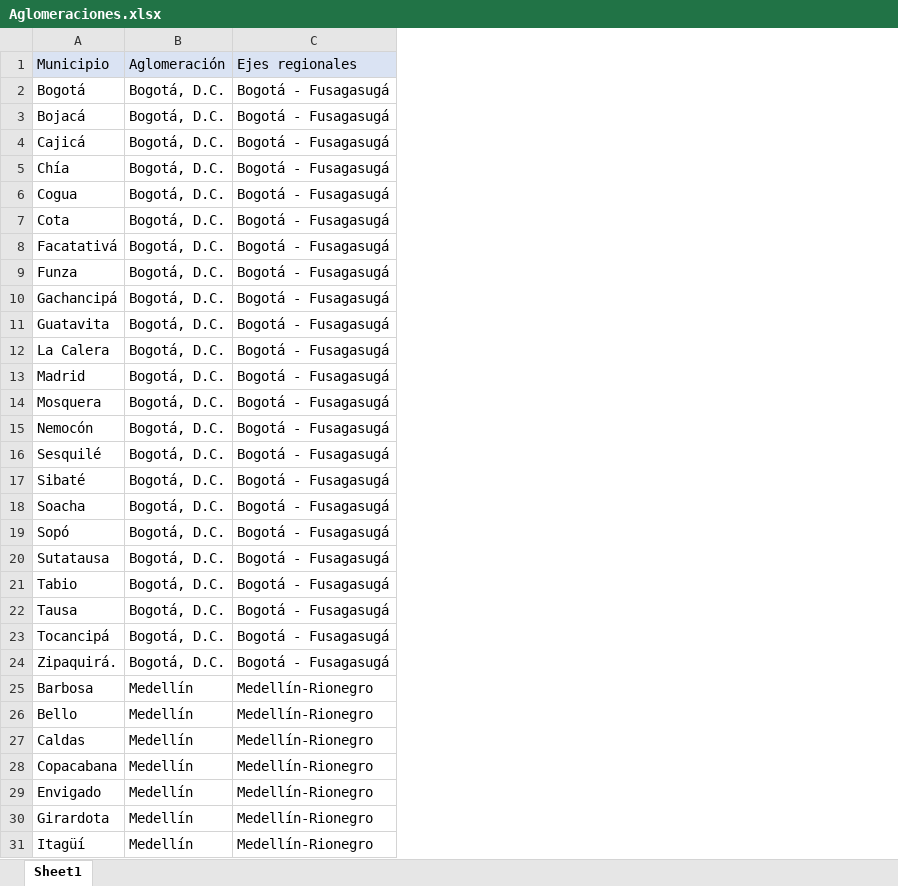
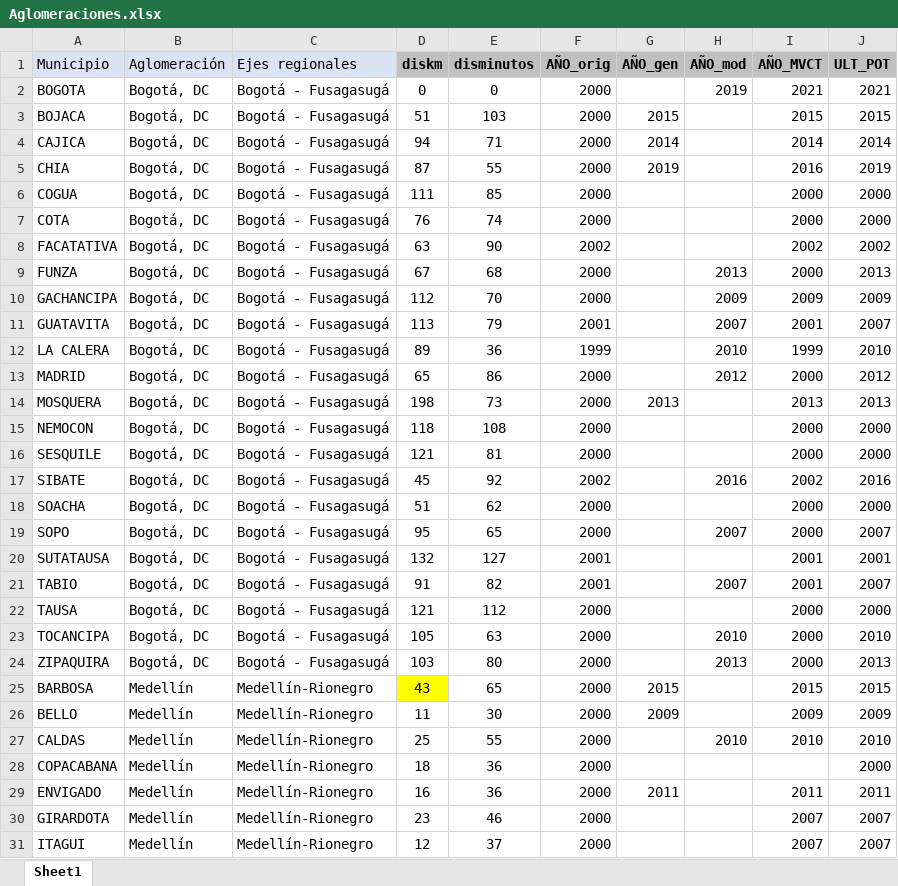
Before and after one commit to camilacely/tesis_meca, an Excel workbook: Aglomeraciones.xlsx, sheet Sheet1, drawn as a sheet; only a part is shown; values as stored, in another font and other column widths than the file's, no borders; removed rows and columns are numbered as before the commit, all else as after; the diff covers the shown part only; the diff names each change by its address in the sheet, - before the commit and + after, or states it on an @@ line.

```diff
--- a/Aglomeraciones.xlsx (sheet Sheet1)
+++ b/Aglomeraciones.xlsx (sheet Sheet1)
-column A (Municipio), rows 2-31: Bogotá | Bojacá | Cajicá | Chía | Cogua | Cota | Facatativá | Funza | Gachancipá | Guatavita | La Calera | Madrid | Mosquera | Nemocón | Sesquilé | Sibaté | Soacha | Sopó | Sutatausa | Tabio | Tausa | Tocancipá | Zipaquirá. | Barbosa | Bello | Caldas | Copacabana | Envigado | Girardota | Itagüí
+column A (Municipio), rows 2-31: BOGOTA | BOJACA | CAJICA | CHIA | COGUA | COTA | FACATATIVA | FUNZA | GACHANCIPA | GUATAVITA | LA CALERA | MADRID | MOSQUERA | NEMOCON | SESQUILE | SIBATE | SOACHA | SOPO | SUTATAUSA | TABIO | TAUSA | TOCANCIPA | ZIPAQUIRA | BARBOSA | BELLO | CALDAS | COPACABANA | ENVIGADO | GIRARDOTA | ITAGUI
+column D (diskm), rows 2-31: 0 | 51 | 94 | 87 | 111 | 76 | 63 | 67 | 112 | 113 | 89 | 65 | 198 | 118 | 121 | 45 | 51 | 95 | 132 | 91 | 121 | 105 | 103 | 43 | 11 | 25 | 18 | 16 | 23 | 12
+column E (disminutos), rows 2-31: 0 | 103 | 71 | 55 | 85 | 74 | 90 | 68 | 70 | 79 | 36 | 86 | 73 | 108 | 81 | 92 | 62 | 65 | 127 | 82 | 112 | 63 | 80 | 65 | 30 | 55 | 36 | 36 | 46 | 37
+column F (AÑO_orig), rows 2-31: 2000 | 2000 | 2000 | 2000 | 2000 | 2000 | 2002 | 2000 | 2000 | 2001 | 1999 | 2000 | 2000 | 2000 | 2000 | 2002 | 2000 | 2000 | 2001 | 2001 | 2000 | 2000 | 2000 | 2000 | 2000 | 2000 | 2000 | 2000 | 2000 | 2000
+column G (AÑO_gen), rows 3-29: 2015 | 2014 | 2019 |  |  |  |  |  |  |  |  | 2013 |  |  |  |  |  |  |  |  |  |  | 2015 | 2009 |  |  | 2011
+column H (AÑO_mod), rows 2-27: 2019 |  |  |  |  |  |  | 2013 | 2009 | 2007 | 2010 | 2012 |  |  |  | 2016 |  | 2007 |  | 2007 |  | 2010 | 2013 |  |  | 2010
+column I (AÑO_MVCT), rows 2-31: 2021 | 2015 | 2014 | 2016 | 2000 | 2000 | 2002 | 2000 | 2009 | 2001 | 1999 | 2000 | 2013 | 2000 | 2000 | 2002 | 2000 | 2000 | 2001 | 2001 | 2000 | 2000 | 2000 | 2015 | 2009 | 2010 |  | 2011 | 2007 | 2007
+column J (ULT_POT), rows 2-31: 2021 | 2015 | 2014 | 2019 | 2000 | 2000 | 2002 | 2013 | 2009 | 2007 | 2010 | 2012 | 2013 | 2000 | 2000 | 2016 | 2000 | 2007 | 2001 | 2007 | 2000 | 2010 | 2013 | 2015 | 2009 | 2010 | 2000 | 2011 | 2007 | 2007
-B2:B24 (Aglomeración): Bogotá, D.C.
+B2:B24 (Aglomeración): Bogotá, DC
```
Also changed, not shown: 38 edited cells elsewhere in this sheet, 54 other files.
